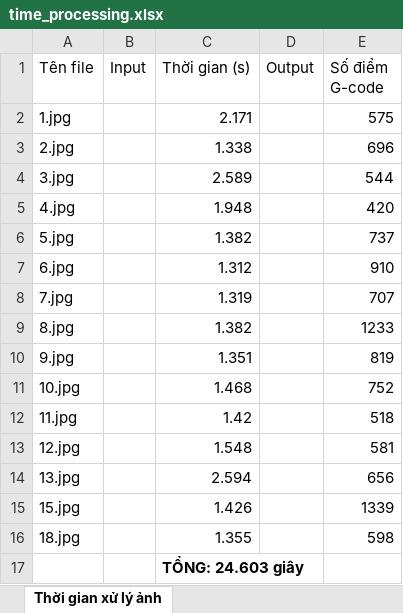
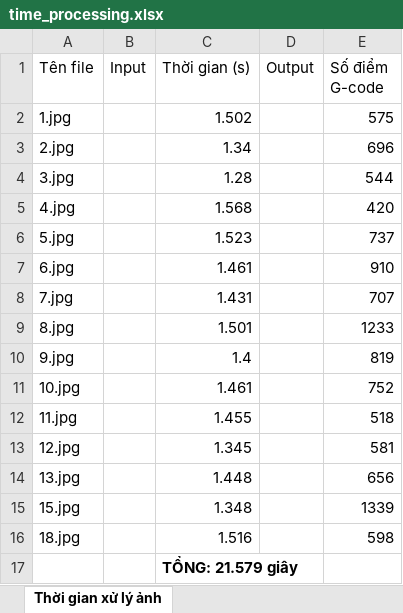
Before and after one commit to huyquang2810/Image2Gcode, an Excel workbook: excel/time_processing.xlsx, sheet Thời gian xử lý ảnh, drawn as a sheet; values as stored, in another font and other column widths than the file's, no borders; charts and pictures not drawn; the diff names each change by its address in the sheet, - before the commit and + after, or states it on an @@ line.

```diff
--- a/excel/time_processing.xlsx (sheet Thời gian xử lý ảnh)
+++ b/excel/time_processing.xlsx (sheet Thời gian xử lý ảnh)
-C2 (Thời gian (s)): 2.171
+C2 (Thời gian (s)): 1.502
-C3 (Thời gian (s)): 1.338
+C3 (Thời gian (s)): 1.34
-C4 (Thời gian (s)): 2.589
+C4 (Thời gian (s)): 1.28
-C5 (Thời gian (s)): 1.948
+C5 (Thời gian (s)): 1.568
-C6 (Thời gian (s)): 1.382
+C6 (Thời gian (s)): 1.523
-C7 (Thời gian (s)): 1.312
+C7 (Thời gian (s)): 1.461
-C8 (Thời gian (s)): 1.319
+C8 (Thời gian (s)): 1.431
-C9 (Thời gian (s)): 1.382
+C9 (Thời gian (s)): 1.501
-C10 (Thời gian (s)): 1.351
+C10 (Thời gian (s)): 1.4
-C11 (Thời gian (s)): 1.468
+C11 (Thời gian (s)): 1.461
-C12 (Thời gian (s)): 1.42
+C12 (Thời gian (s)): 1.455
-C13 (Thời gian (s)): 1.548
+C13 (Thời gian (s)): 1.345
-C14 (Thời gian (s)): 2.594
+C14 (Thời gian (s)): 1.448
-C15 (Thời gian (s)): 1.426
+C15 (Thời gian (s)): 1.348
-C16 (Thời gian (s)): 1.355
+C16 (Thời gian (s)): 1.516
-C17 (Thời gian (s)): TỔNG: 24.603 giây
+C17 (Thời gian (s)): TỔNG: 21.579 giây
```
Also changed, not shown: 56 other files.
